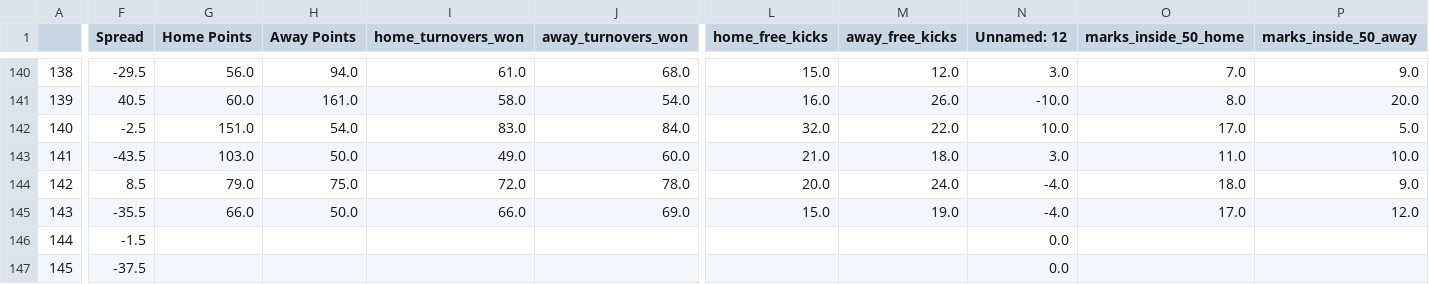
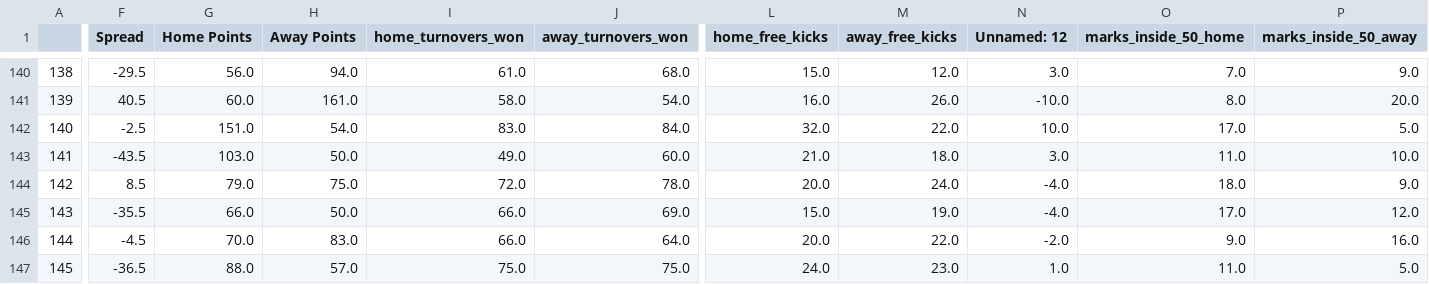
Before and after one commit to ZeNoonan/nrl, a CSV file: afl.csv, drawn as a sheet; only a part is shown, gaps mark what is left out; the diff covers the shown part only; the diff names each change by its address in the sheet, - before the commit and + after, or states it on an @@ line.

```diff
--- a/afl.csv
+++ b/afl.csv
-F146 (Spread): -1.5
+F146 (Spread): -4.5
-G146 (Home Points): (empty)
+G146 (Home Points): 70.0
-H146 (Away Points): (empty)
+H146 (Away Points): 83.0
-I146 (home_turnovers_won): (empty)
+I146 (home_turnovers_won): 66.0
-J146 (away_turnovers_won): (empty)
+J146 (away_turnovers_won): 64.0
-L146 (home_free_kicks): (empty)
+L146 (home_free_kicks): 20.0
-M146 (away_free_kicks): (empty)
+M146 (away_free_kicks): 22.0
-N146 (Unnamed: 12): 0.0
+N146 (Unnamed: 12): -2.0
-O146 (marks_inside_50_home): (empty)
+O146 (marks_inside_50_home): 9.0
-P146 (marks_inside_50_away): (empty)
+P146 (marks_inside_50_away): 16.0
-F147 (Spread): -37.5
+F147 (Spread): -36.5
-G147 (Home Points): (empty)
+G147 (Home Points): 88.0
-H147 (Away Points): (empty)
+H147 (Away Points): 57.0
-I147 (home_turnovers_won): (empty)
+I147 (home_turnovers_won): 75.0
-J147 (away_turnovers_won): (empty)
+J147 (away_turnovers_won): 75.0
-L147 (home_free_kicks): (empty)
+L147 (home_free_kicks): 24.0
-M147 (away_free_kicks): (empty)
+M147 (away_free_kicks): 23.0
-N147 (Unnamed: 12): 0.0
+N147 (Unnamed: 12): 1.0
-O147 (marks_inside_50_home): (empty)
+O147 (marks_inside_50_home): 11.0
-P147 (marks_inside_50_away): (empty)
+P147 (marks_inside_50_away): 5.0
```
Also changed, not shown: 85 edited cells elsewhere in this file, nrl_data.csv, 2 other files.
